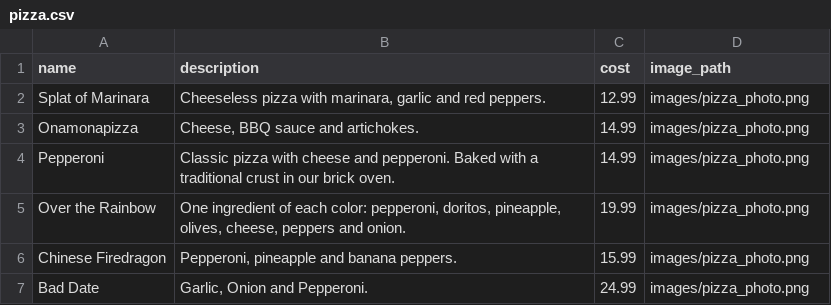
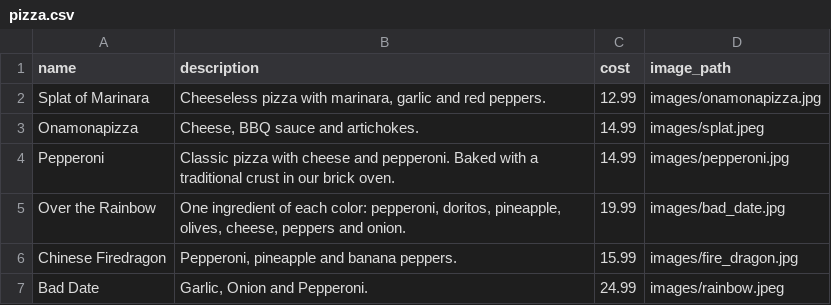
Before and after one commit to larsz-o/redux-pizza-parlor, a CSV file: pizza.csv, drawn as a sheet.

Commit message:
added images and modified pizza.csv

```diff
--- a/pizza.csv
+++ b/pizza.csv
@@ -1,7 +1,7 @@
 name,description,cost,image_path
-Splat of Marinara,"Cheeseless pizza with marinara, garlic and red peppers.",12.99,"images/pizza_photo.png"
-Onamonapizza,"Cheese, BBQ sauce and artichokes.",14.99,"images/pizza_photo.png"
-Pepperoni,"Classic pizza with cheese and pepperoni. Baked with a traditional crust in our brick oven.",14.99,"images/pizza_photo.png"
-Over the Rainbow,"One ingredient of each color: pepperoni, doritos, pineapple, olives, cheese, peppers and onion.",19.99,"images/pizza_photo.png"
-Chinese Firedragon,"Pepperoni, pineapple and banana peppers.",15.99,"images/pizza_photo.png"
-Bad Date,"Garlic, Onion and Pepperoni.",24.99,"images/pizza_photo.png"
+Splat of Marinara,"Cheeseless pizza with marinara, garlic and red peppers.",12.99,"images/onamonapizza.jpg"
+Onamonapizza,"Cheese, BBQ sauce and artichokes.",14.99,"images/splat.jpeg"
+Pepperoni,"Classic pizza with cheese and pepperoni. Baked with a traditional crust in our brick oven.",14.99,"images/pepperoni.jpg"
+Over the Rainbow,"One ingredient of each color: pepperoni, doritos, pineapple, olives, cheese, peppers and onion.",19.99,"images/bad_date.jpg"
+Chinese Firedragon,"Pepperoni, pineapple and banana peppers.",15.99,"images/fire_dragon.jpg"
+Bad Date,"Garlic, Onion and Pepperoni.",24.99,"images/rainbow.jpeg"
```
Also changed, not shown: 6 other files.
